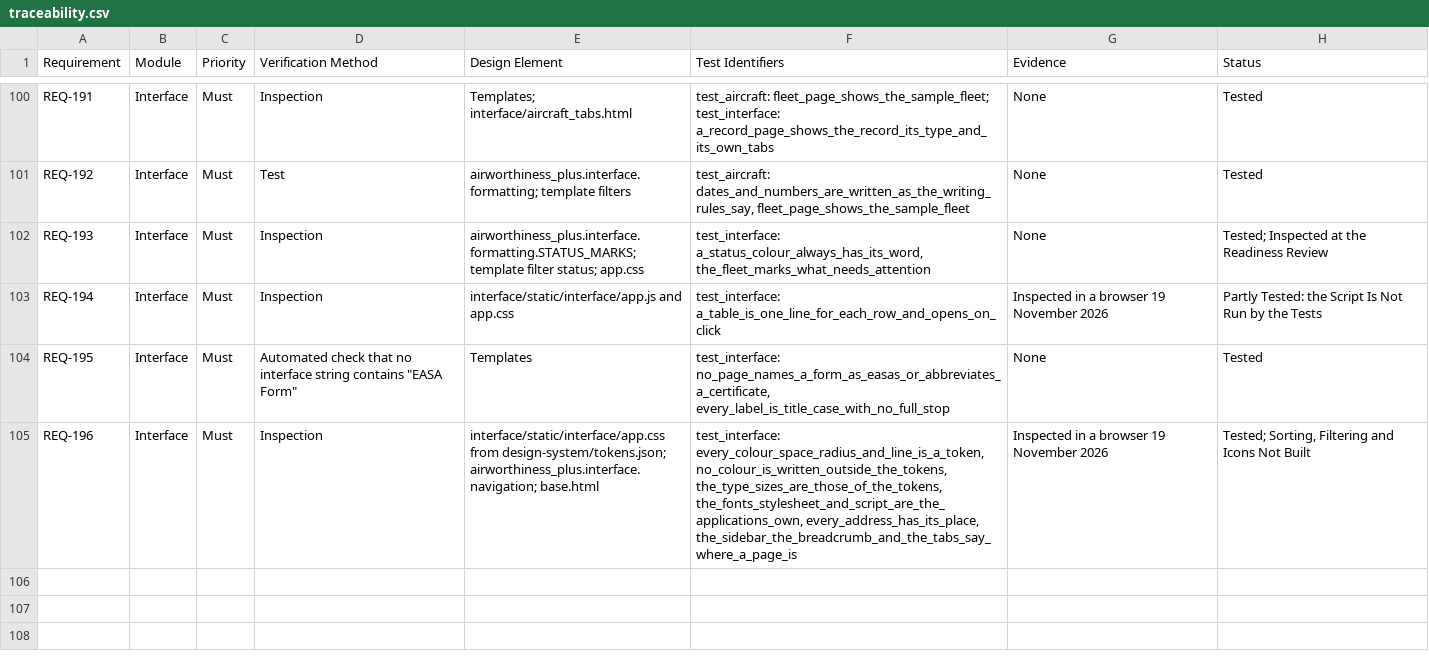
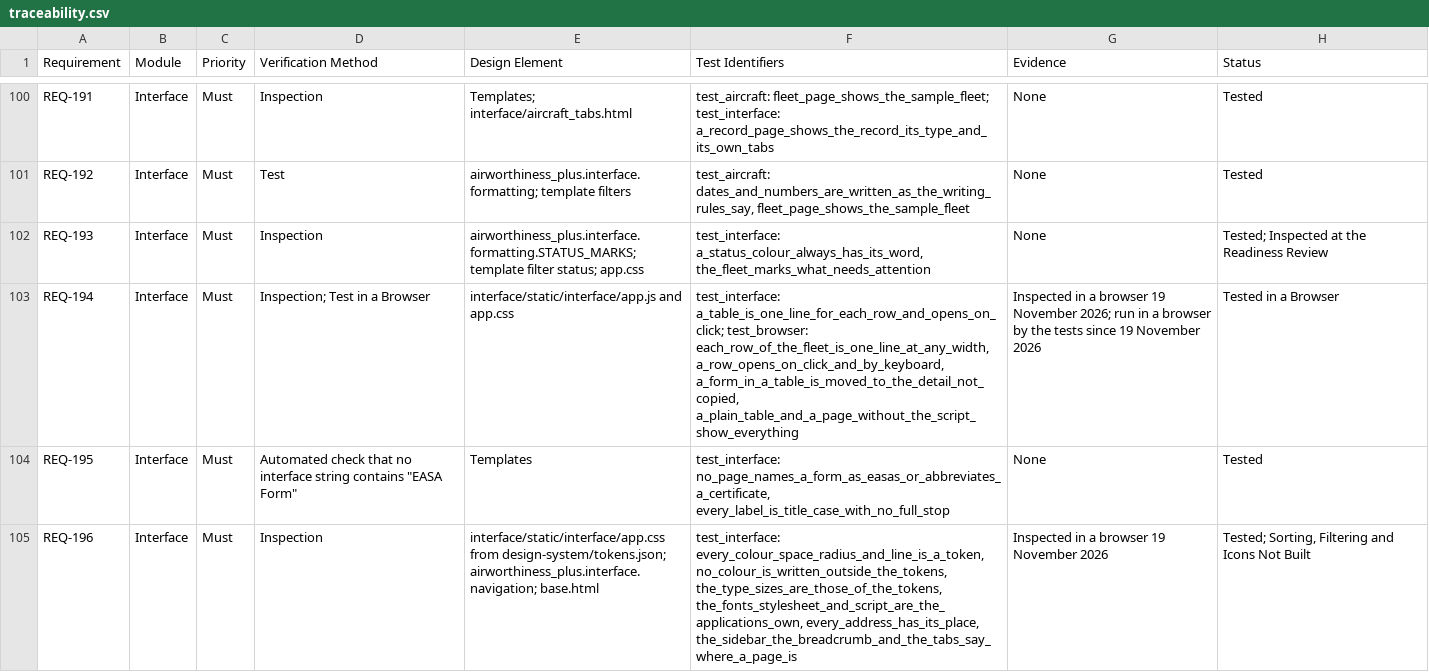
Before and after one commit to alxtkng/airworthiness-plus, a CSV file: requirements/traceability.csv, drawn as a sheet; only a part is shown, gaps mark what is left out.

```diff
--- a/requirements/traceability.csv
+++ b/requirements/traceability.csv
@@ -102,3 +102,3 @@ REQ-192,Interface,Must,Test,airworthiness_plus.interface.formatting; template fi
 REQ-193,Interface,Must,Inspection,airworthiness_plus.interface.formatting.STATUS_MARKS; template filter status; app.css,"test_interface: a_status_colour_always_has_its_word, the_fleet_marks_what_needs_attention",None,Tested; Inspected at the Readiness Review
-REQ-194,Interface,Must,Inspection,interface/static/interface/app.js and app.css,test_interface: a_table_is_one_line_for_each_row_and_opens_on_click,Inspected in a browser 19 November 2026,Partly Tested: the Script Is Not Run by the Tests
+REQ-194,Interface,Must,Inspection; Test in a Browser,interface/static/interface/app.js and app.css,"test_interface: a_table_is_one_line_for_each_row_and_opens_on_click; test_browser: each_row_of_the_fleet_is_one_line_at_any_width, a_row_opens_on_click_and_by_keyboard, a_form_in_a_table_is_moved_to_the_detail_not_copied, a_plain_table_and_a_page_without_the_script_show_everything",Inspected in a browser 19 November 2026; run in a browser by the tests since 19 November 2026,Tested in a Browser
 REQ-195,Interface,Must,"Automated check that no interface string contains ""EASA Form""",Templates,"test_interface: no_page_names_a_form_as_easas_or_abbreviates_a_certificate, every_label_is_title_case_with_no_full_stop",None,Tested
```
Also changed, not shown: 4 other files.
